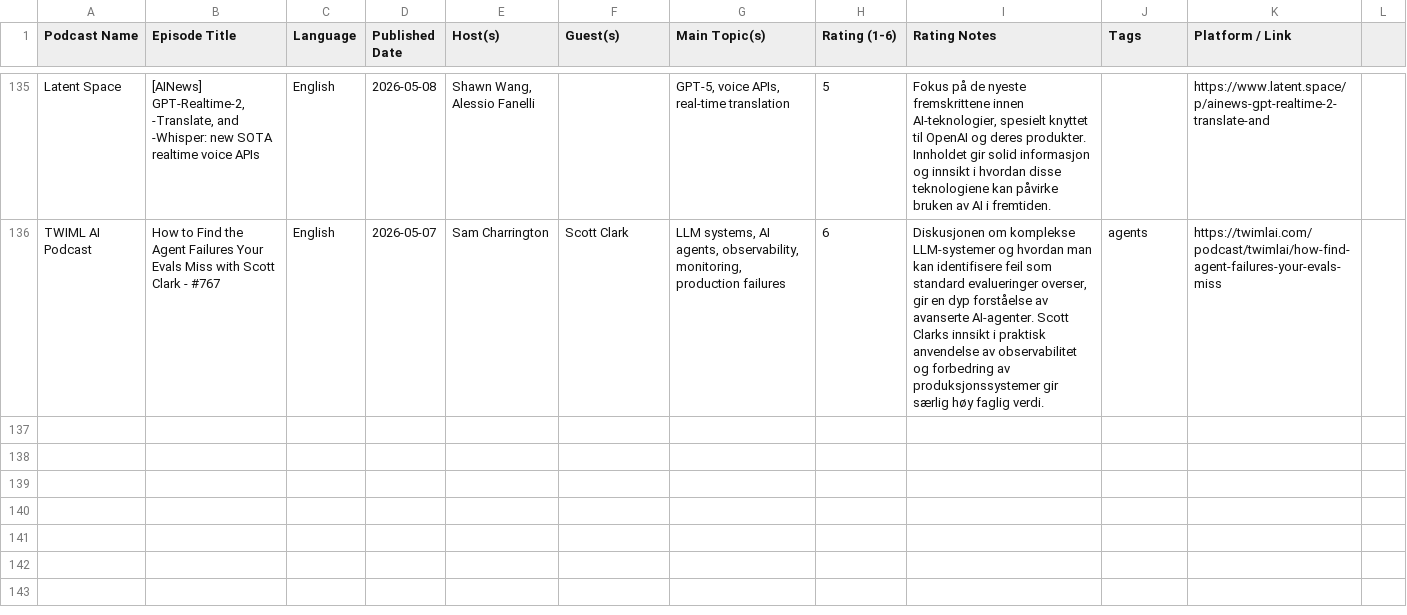
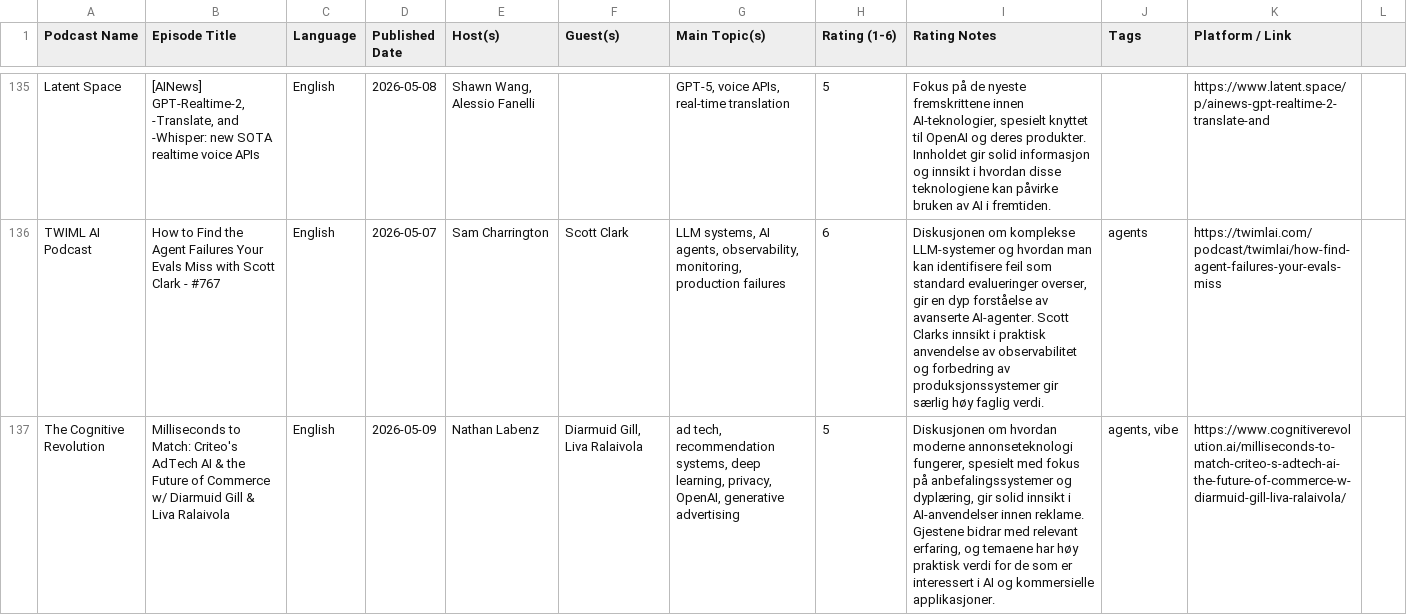
Before and after one commit to cathrinei/AIPodcastClaude, a CSV file: AI_KI_Podcasts.csv, drawn as a sheet; only a part is shown, gaps mark what is left out; the diff names each change by its address in the sheet, - before the commit and + after, or states it on an @@ line.

```diff
--- a/AI_KI_Podcasts.csv
+++ b/AI_KI_Podcasts.csv
+row 137: The Cognitive Revolution | Milliseconds to Match: Criteo's AdTech AI & the Future of Commerce w/ Diarmuid Gill & Liva Ralaivola | English | 2026-05-09 | Nathan Labenz | Diarmuid Gill, Liva Ralaivola | ad tech, recommendation systems, deep learning, privacy, OpenAI, generative advertising | 5 | Diskusjonen om hvordan moderne annonseteknologi fungerer, spesielt med fokus på anbefalingssystemer og dyplæring, gir solid innsikt i AI-anvendelser innen reklame. Gjestene bidrar med relevant erfaring, og temaene har høy praktisk verdi for de som er interessert i AI og kommersielle applikasjoner. | agents, vibe | https://www.cognitiverevolution.ai/milliseconds-to-match-criteo-s-adtech-ai-the-future-of-commerce-w-diarmuid-gill-liva-ralaivola/
```
Also changed, not shown: rejected_episodes.csv, 1 other file.
